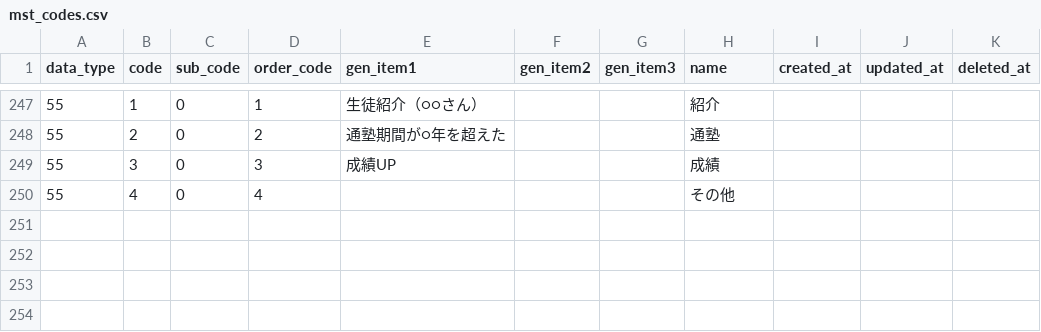
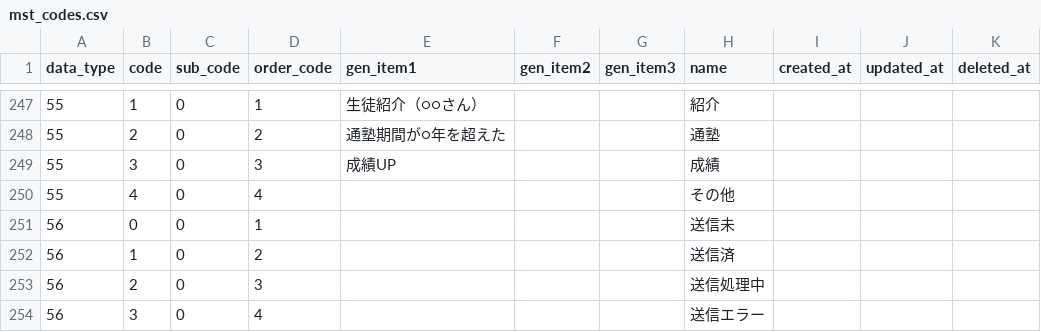
Before and after one commit to Taichi-Muraoka/mypage-sample, a CSV file: source/web-testea/database/csv/demo/mst_codes.csv, drawn as a sheet; only a part is shown, gaps mark what is left out.

```diff
--- a/source/web-testea/database/csv/demo/mst_codes.csv
+++ b/source/web-testea/database/csv/demo/mst_codes.csv
@@ -250 +250,5 @@ data_type,code,sub_code,order_code,gen_item1,gen_item2,gen_item3,name,created_at
 55,4,0,4,,,,その他,,,
+56,0,0,1,,,,送信未,,,
+56,1,0,2,,,,送信済,,,
+56,2,0,3,,,,送信処理中,,,
+56,3,0,4,,,,送信エラー,,,
```
Also changed, not shown: source/web-testea/database/csv/demo/invoice_import.csv, source/web-testea/database/csv/devtest/invoice_import.csv, 3 other files.
